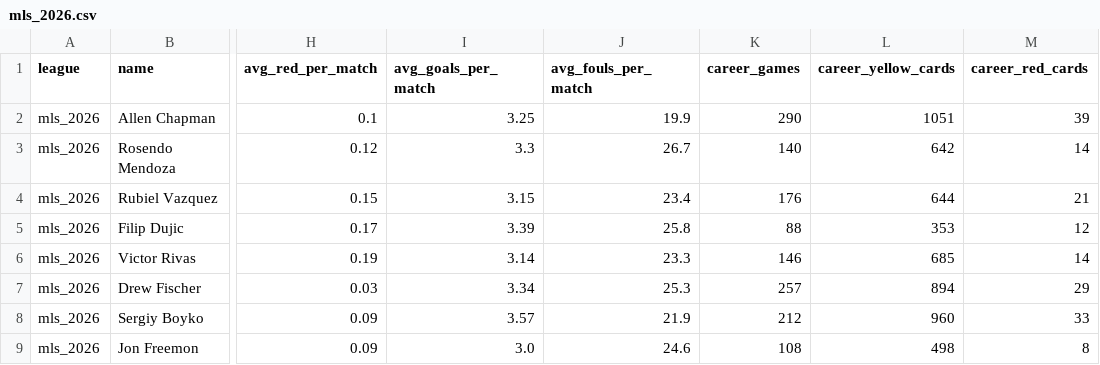
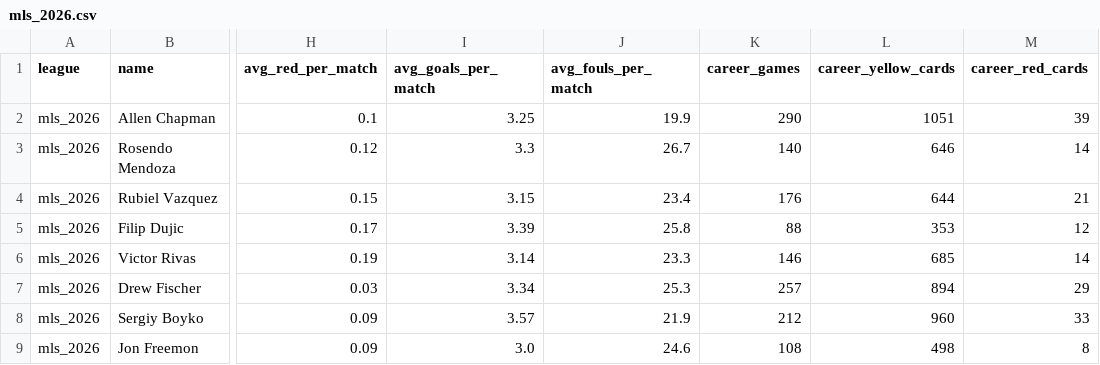
Before and after one commit to aimidas1/referees, a CSV file: mls_2026.csv, drawn as a sheet; only a part is shown, gaps mark what is left out; the diff names each change by its address in the sheet, - before the commit and + after, or states it on an @@ line.

```diff
--- a/mls_2026.csv
+++ b/mls_2026.csv
-L3 (career_yellow_cards): 642
+L3 (career_yellow_cards): 646
```
Also changed, not shown: brasileirao_serie_a_2026.csv, k_league_1_2026.csv.
